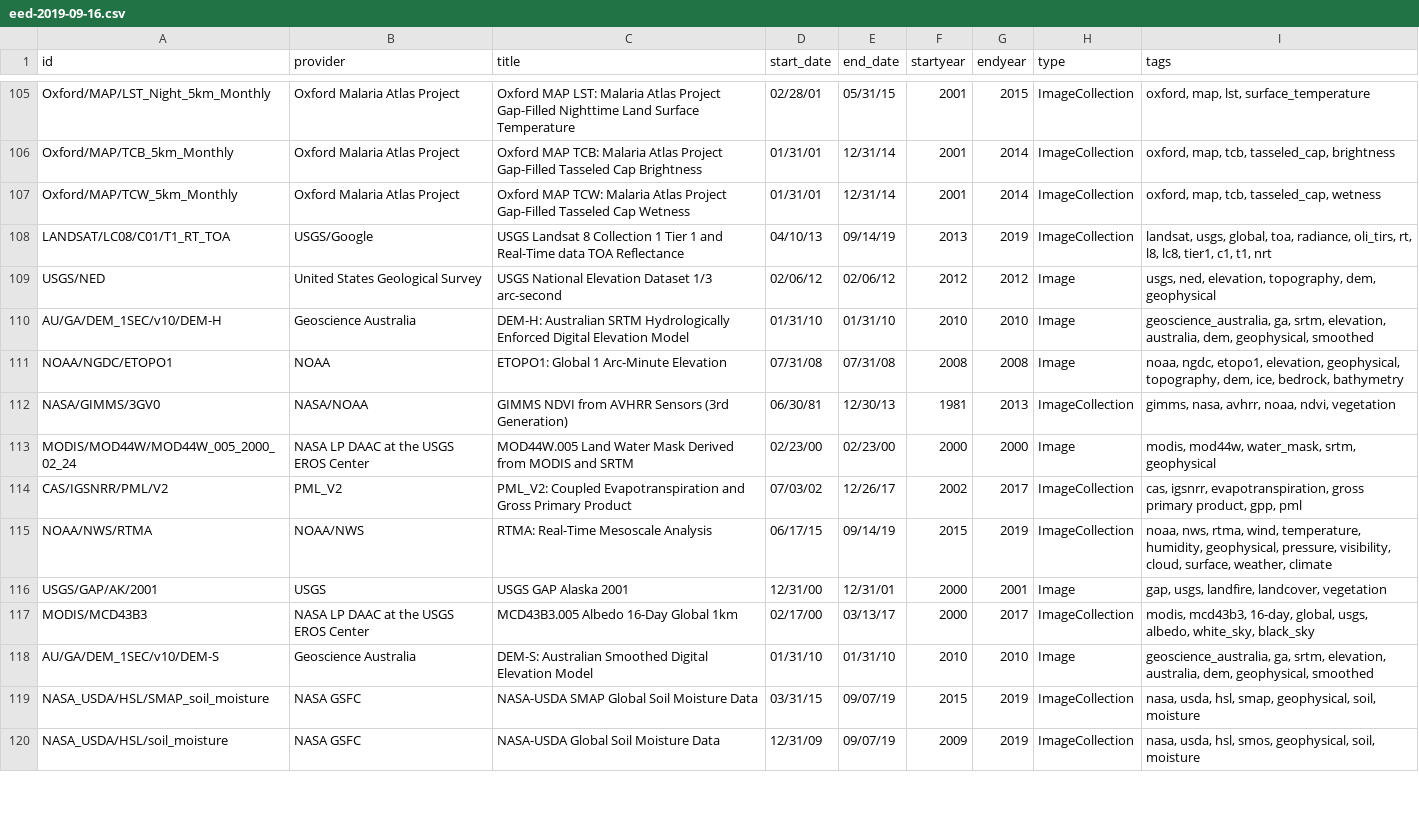
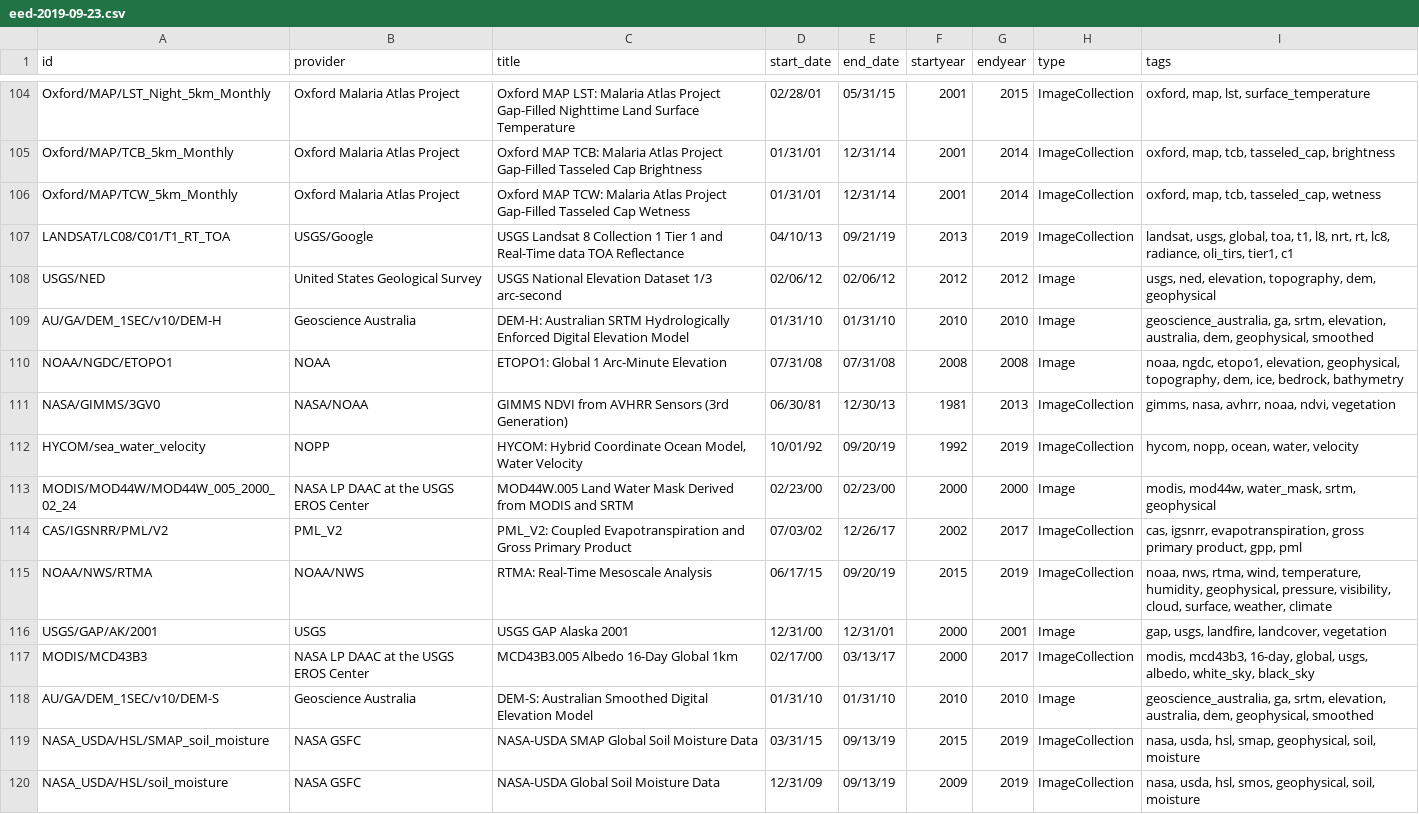
Before and after one commit to samapriya/Earth-Engine-Datasets-List, a CSV file: eed-2019-09-23.csv (was eed-2019-09-16.csv), drawn as a sheet; only a part is shown, gaps mark what is left out; the diff covers the shown part only.

Commit message:
updated datasets 2019-09-23

```diff
--- a/eed-2019-09-16.csv
+++ b/eed-2019-09-23.csv
@@ -107,3 +106,3 @@ Oxford/MAP/TCB_5km_Monthly,Oxford Malaria Atlas Project,Oxford MAP TCB: Malaria
 Oxford/MAP/TCW_5km_Monthly,Oxford Malaria Atlas Project,Oxford MAP TCW: Malaria Atlas Project Gap-Filled Tasseled Cap Wetness,01/31/01,12/31/14,2001,2014,ImageCollection,"oxford, map, tcb, tasseled_cap, wetness"
-LANDSAT/LC08/C01/T1_RT_TOA,USGS/Google,USGS Landsat 8 Collection 1 Tier 1 and Real-Time data TOA Reflectance,04/10/13,09/14/19,2013,2019,ImageCollection,"landsat, usgs, global, toa, radiance, oli_tirs, rt, l8, lc8, tier1, c1, t1, nrt"
+LANDSAT/LC08/C01/T1_RT_TOA,USGS/Google,USGS Landsat 8 Collection 1 Tier 1 and Real-Time data TOA Reflectance,04/10/13,09/21/19,2013,2019,ImageCollection,"landsat, usgs, global, toa, t1, l8, nrt, rt, lc8, radiance, oli_tirs, tier1, c1"
 USGS/NED,United States Geological Survey,USGS National Elevation Dataset 1/3 arc-second,02/06/12,02/06/12,2012,2012,Image,"usgs, ned, elevation, topography, dem, geophysical"
@@ -112,5 +111,6 @@ NOAA/NGDC/ETOPO1,NOAA,ETOPO1: Global 1 Arc-Minute Elevation,07/31/08,07/31/08,20
 NASA/GIMMS/3GV0,NASA/NOAA,GIMMS NDVI from AVHRR Sensors (3rd Generation),06/30/81,12/30/13,1981,2013,ImageCollection,"gimms, nasa, avhrr, noaa, ndvi, vegetation"
+HYCOM/sea_water_velocity,NOPP,"HYCOM: Hybrid Coordinate Ocean Model, Water Velocity",10/01/92,09/20/19,1992,2019,ImageCollection,"hycom, nopp, ocean, water, velocity"
 MODIS/MOD44W/MOD44W_005_2000_02_24,NASA LP DAAC at the USGS EROS Center,MOD44W.005 Land Water Mask Derived from MODIS and SRTM,02/23/00,02/23/00,2000,2000,Image,"modis, mod44w, water_mask, srtm, geophysical"
 CAS/IGSNRR/PML/V2,PML_V2,PML_V2: Coupled Evapotranspiration and Gross Primary Product,07/03/02,12/26/17,2002,2017,ImageCollection,"cas, igsnrr, evapotranspiration, gross primary product, gpp, pml"
-NOAA/NWS/RTMA,NOAA/NWS,RTMA: Real-Time Mesoscale Analysis,06/17/15,09/14/19,2015,2019,ImageCollection,"noaa, nws, rtma, wind, temperature, humidity, geophysical, pressure, visibility, cloud, surface, weather, climate"
+NOAA/NWS/RTMA,NOAA/NWS,RTMA: Real-Time Mesoscale Analysis,06/17/15,09/20/19,2015,2019,ImageCollection,"noaa, nws, rtma, wind, temperature, humidity, geophysical, pressure, visibility, cloud, surface, weather, climate"
 USGS/GAP/AK/2001,USGS,USGS GAP Alaska 2001,12/31/00,12/31/01,2000,2001,Image,"gap, usgs, landfire, landcover, vegetation"
@@ -118,3 +118,3 @@ MODIS/MCD43B3,NASA LP DAAC at the USGS EROS Center,MCD43B3.005 Albedo 16-Day Glo
 AU/GA/DEM_1SEC/v10/DEM-S,Geoscience Australia,DEM-S: Australian Smoothed Digital Elevation Model,01/31/10,01/31/10,2010,2010,Image,"geoscience_australia, ga, srtm, elevation, australia, dem, geophysical, smoothed"
-NASA_USDA/HSL/SMAP_soil_moisture,NASA GSFC,NASA-USDA SMAP Global Soil Moisture Data,03/31/15,09/07/19,2015,2019,ImageCollection,"nasa, usda, hsl, smap, geophysical, soil, moisture"
-NASA_USDA/HSL/soil_moisture,NASA GSFC,NASA-USDA Global Soil Moisture Data,12/31/09,09/07/19,2009,2019,ImageCollection,"nasa, usda, hsl, smos, geophysical, soil, moisture"
+NASA_USDA/HSL/SMAP_soil_moisture,NASA GSFC,NASA-USDA SMAP Global Soil Moisture Data,03/31/15,09/13/19,2015,2019,ImageCollection,"nasa, usda, hsl, smap, geophysical, soil, moisture"
+NASA_USDA/HSL/soil_moisture,NASA GSFC,NASA-USDA Global Soil Moisture Data,12/31/09,09/13/19,2009,2019,ImageCollection,"nasa, usda, hsl, smos, geophysical, soil, moisture"
```
Also changed, not shown: 1 removed row and 123 edited cells elsewhere in this file, 1 other file.
